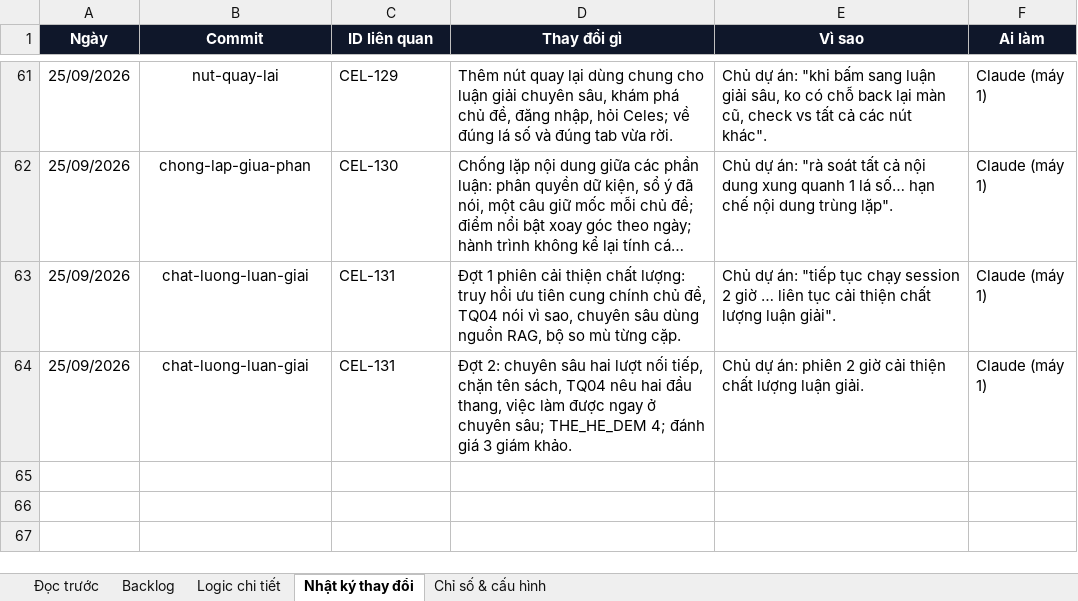
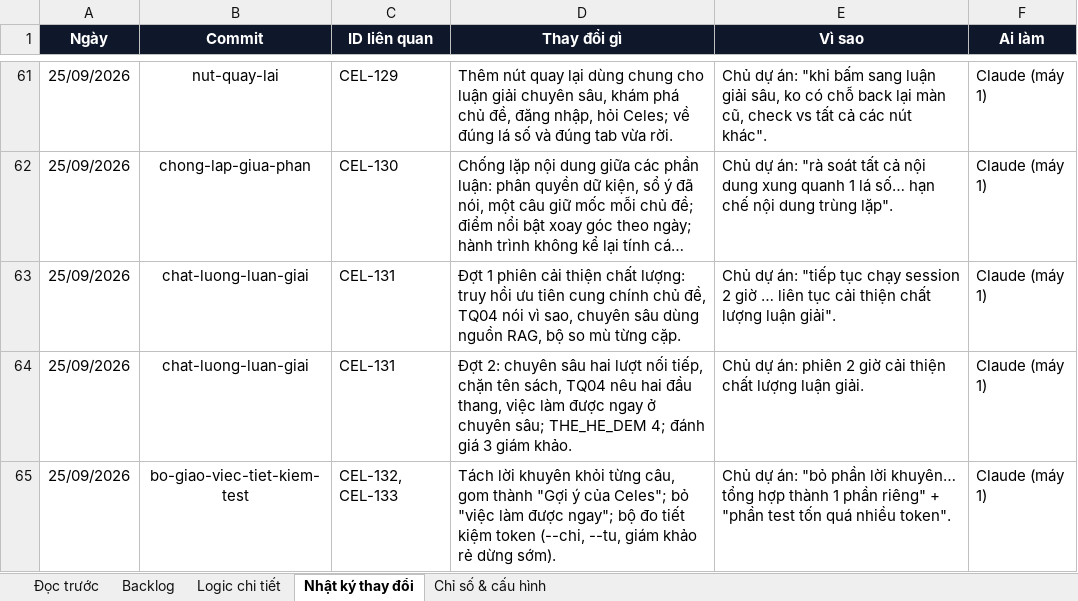
Before and after one commit to Hieuzz05/Celestia-tuvi, an Excel workbook: PRODUCT-BACKLOG.xlsx, sheet Nhật ký thay đổi, drawn as a sheet; only a part is shown, gaps mark what is left out; long unchanged cells end in …; values as stored, in another font and other column widths than the file's, no borders; the diff names each change by its address in the sheet, - before the commit and + after, or states it on an @@ line.

```diff
--- a/PRODUCT-BACKLOG.xlsx (sheet Nhật ký thay đổi)
+++ b/PRODUCT-BACKLOG.xlsx (sheet Nhật ký thay đổi)
+row 65: 25/09/2026 | bo-giao-viec-tiet-kiem-test | CEL-132, CEL-133 | Tách lời khuyên khỏi từng câu, gom thành "Gợi ý của Celes"; bỏ "việc làm được ngay"; bộ đo tiết kiệm token (--chi, --tu, giám khảo rẻ dừng sớm). | Chủ dự án: "bỏ phần lời khuyên… tổng hợp thành 1 phần riêng" + "phần test tốn quá nhiều token". | Claude (máy 1)
```
Also changed, not shown: sheet Backlog, 11 other files.
